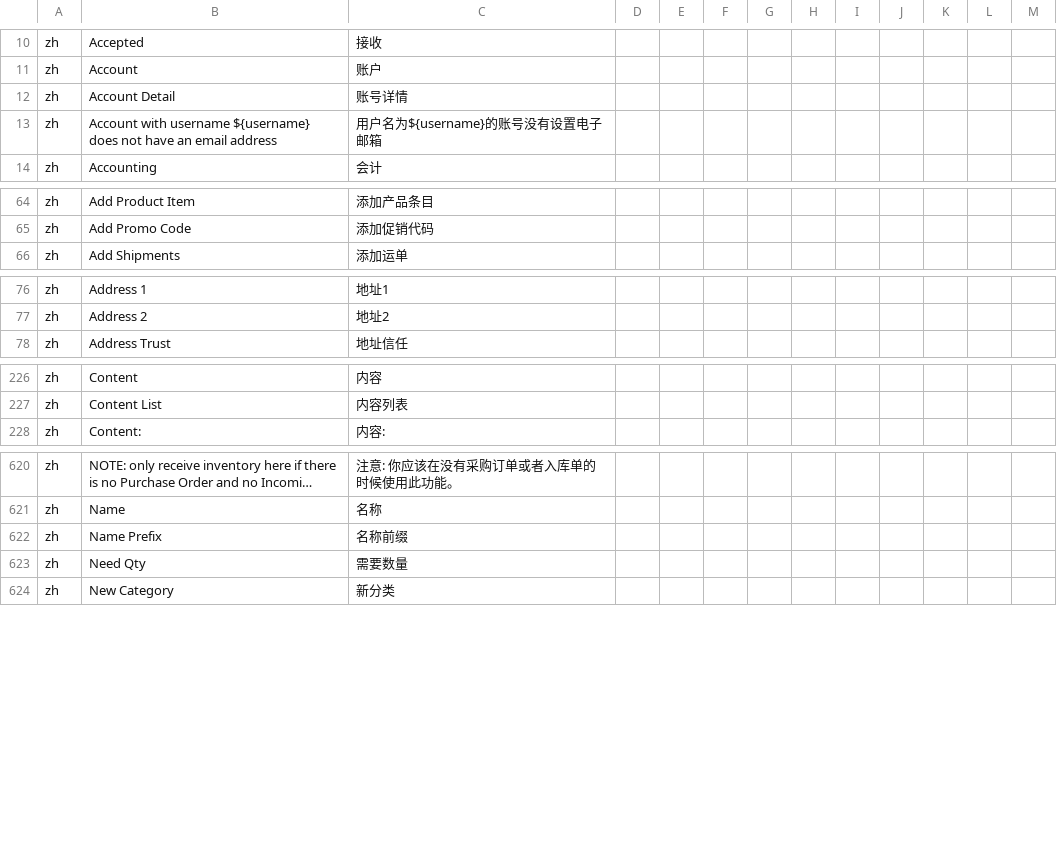
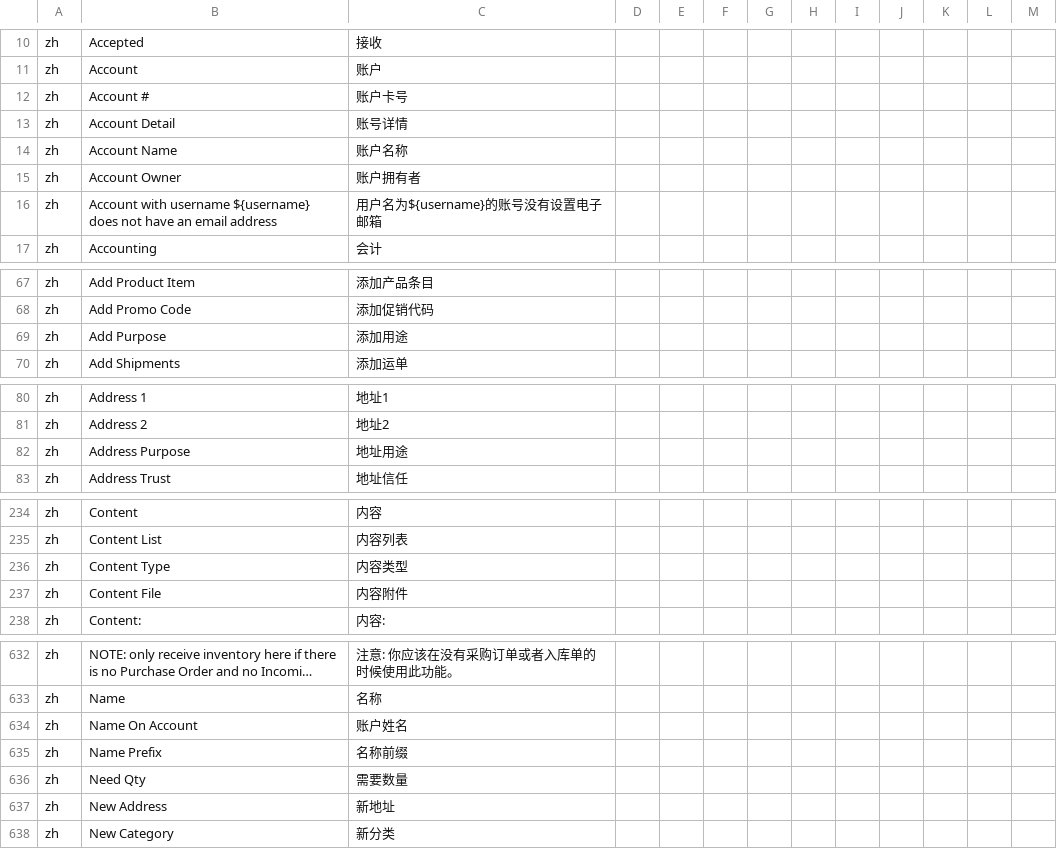
Before and after one commit to hellozhangwei/moqui-zapps, a CSV file: data/L10nZh.csv, drawn as a sheet; only a part is shown, gaps mark what is left out; long unchanged cells end in …; the diff covers the shown part only; the diff names each change by its address in the sheet, - before the commit and + after, or states it on an @@ line.

Commit message:
Add some LocalizedMessage

```diff
--- a/data/L10nZh.csv
+++ b/data/L10nZh.csv
+row 12: zh | Account # | 账户卡号
+row 14: zh | Account Name | 账户名称
+row 15: zh | Account Owner | 账户拥有者
+row 69: zh | Add Purpose | 添加用途
+row 82: zh | Address Purpose | 地址用途
+row 236: zh | Content Type | 内容类型
+row 237: zh | Content File | 内容附件
+row 634: zh | Name On Account | 账户姓名
+row 637: zh | New Address | 新地址
```
Also changed, not shown: 10 added rows elsewhere in this file.
